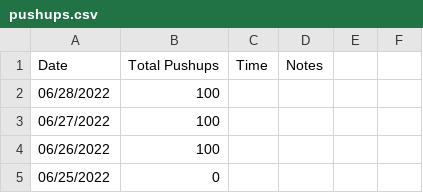
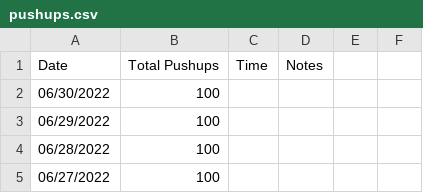
Before and after one commit to higgins/higgins.github.com, a CSV file: pushups.csv, drawn as a sheet; only a part is shown; the shorter side is filled out with more unchanged rows.

Commit message:
daily log, pushups 06/30/2022

```diff
--- a/pushups.csv
+++ b/pushups.csv
@@ -1,2 +1,4 @@
 Date,Total Pushups, Time, Notes
+06/30/2022,100
+06/29/2022,100
 06/28/2022,100
```
Also changed, not shown: 1 other file.
